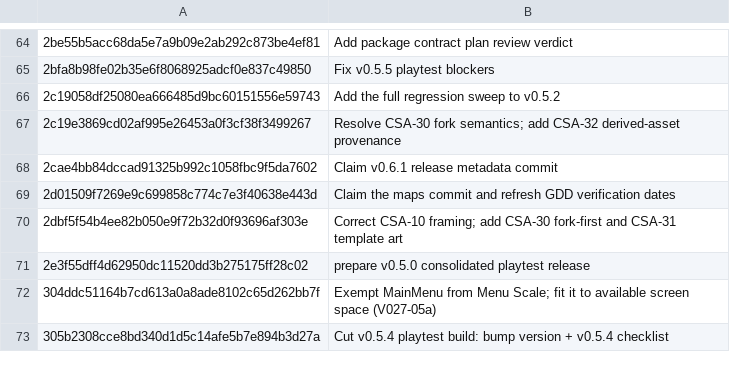
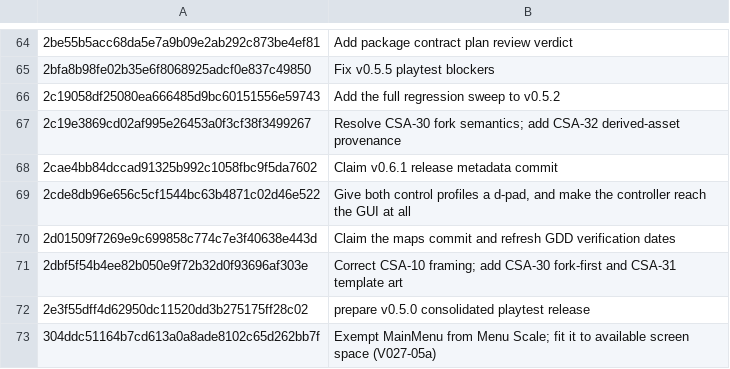
Before and after one commit to jackmanj1337/Project_Prometheus, a TSV file: AGENT/Session Notes/CLAIMS.tsv, drawn as a sheet; only a part is shown, gaps mark what is left out; the shorter side is filled out with more unchanged rows; the diff names each change by its address in the sheet, - before the commit and + after, or states it on an @@ line.

Commit message:
Claim the d-pad and GUI-reach commit
AI-Tool: Claude Code
AI-Model: claude-opus-5
AI-Run-ID: unknown
AI-Workspace: godot-prometheus-env

```diff
--- a/AGENT/Session Notes/CLAIMS.tsv
+++ b/AGENT/Session Notes/CLAIMS.tsv
+row 69: 2cde8db96e656c5cf1544bc63b4871c02d46e522 | Give both control profiles a d-pad, and make the controller reach the GUI at all
```
